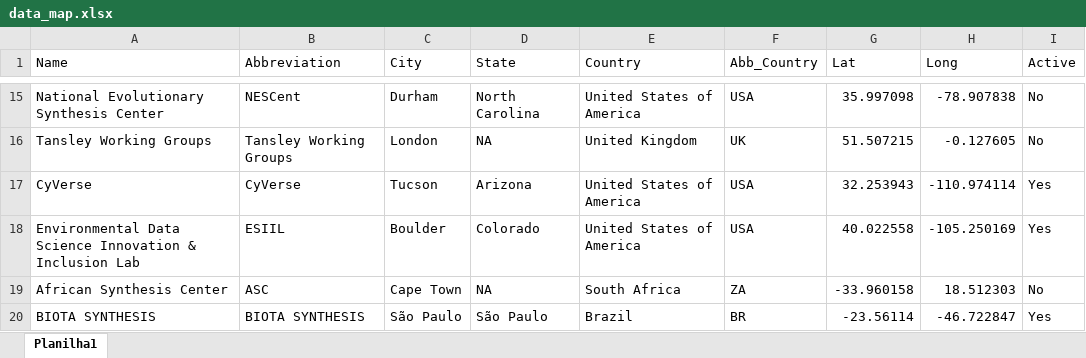
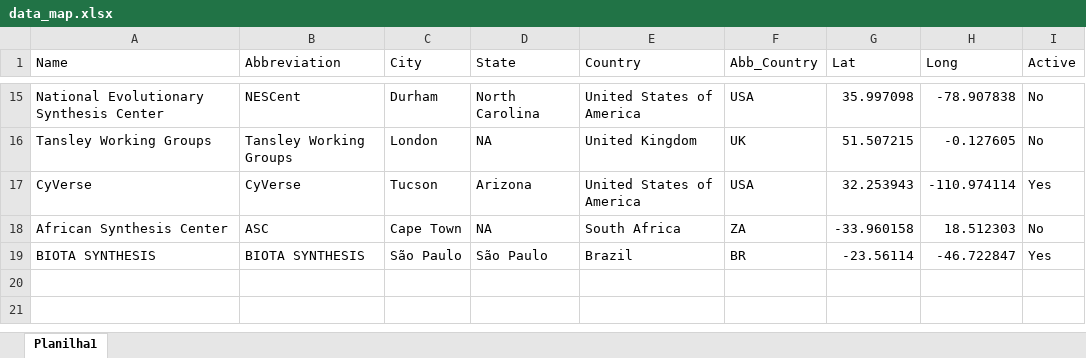
Before and after one commit to andreluza/posdocs_sinbiose, an Excel workbook: data_map.xlsx, sheet Planilha1, drawn as a sheet; only a part is shown, gaps mark what is left out; values as stored, in another font and other column widths than the file's, no borders; the diff names each change by its address in the sheet, - before the commit and + after, or states it on an @@ line.

```diff
--- a/data_map.xlsx (sheet Planilha1)
+++ b/data_map.xlsx (sheet Planilha1)
-row 18: Environmental Data Science Innovation & Inclusion Lab | ESIIL | Boulder | Colorado | United States of America | USA | 40.022558 | -105.250169 | Yes
```
Also changed, not shown: 3 other files.
